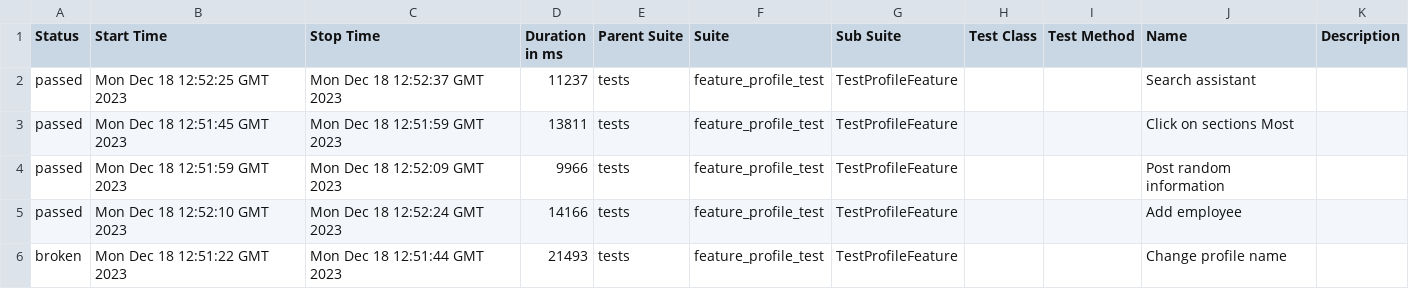
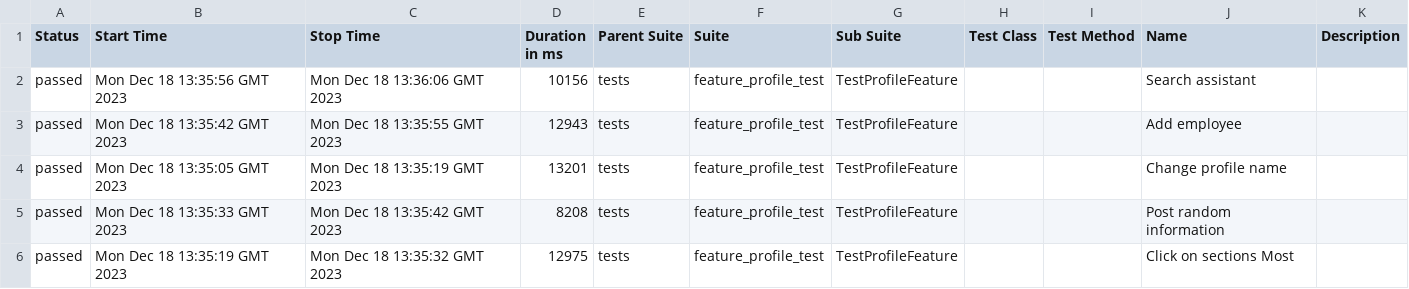
Before and after one commit to Roman1599/petrov-main, a CSV file: data/suites.csv, drawn as a sheet.

```diff
--- a/data/suites.csv
+++ b/data/suites.csv
@@ -1,6 +1,6 @@
 "Status","Start Time","Stop Time","Duration in ms","Parent Suite","Suite","Sub Suite","Test Class","Test Method","Name","Description"
-"passed","Mon Dec 18 12:52:25 GMT 2023","Mon Dec 18 12:52:37 GMT 2023","11237","tests","feature_profile_test","TestProfileFeature","","","Search assistant",""
-"passed","Mon Dec 18 12:51:45 GMT 2023","Mon Dec 18 12:51:59 GMT 2023","13811","tests","feature_profile_test","TestProfileFeature","","","Click on sections Most",""
-"passed","Mon Dec 18 12:51:59 GMT 2023","Mon Dec 18 12:52:09 GMT 2023","9966","tests","feature_profile_test","TestProfileFeature","","","Post random information",""
-"passed","Mon Dec 18 12:52:10 GMT 2023","Mon Dec 18 12:52:24 GMT 2023","14166","tests","feature_profile_test","TestProfileFeature","","","Add employee",""
-"broken","Mon Dec 18 12:51:22 GMT 2023","Mon Dec 18 12:51:44 GMT 2023","21493","tests","feature_profile_test","TestProfileFeature","","","Change profile name",""
+"passed","Mon Dec 18 13:35:56 GMT 2023","Mon Dec 18 13:36:06 GMT 2023","10156","tests","feature_profile_test","TestProfileFeature","","","Search assistant",""
+"passed","Mon Dec 18 13:35:42 GMT 2023","Mon Dec 18 13:35:55 GMT 2023","12943","tests","feature_profile_test","TestProfileFeature","","","Add employee",""
+"passed","Mon Dec 18 13:35:05 GMT 2023","Mon Dec 18 13:35:19 GMT 2023","13201","tests","feature_profile_test","TestProfileFeature","","","Change profile name",""
+"passed","Mon Dec 18 13:35:33 GMT 2023","Mon Dec 18 13:35:42 GMT 2023","8208","tests","feature_profile_test","TestProfileFeature","","","Post random information",""
+"passed","Mon Dec 18 13:35:19 GMT 2023","Mon Dec 18 13:35:32 GMT 2023","12975","tests","feature_profile_test","TestProfileFeature","","","Click on sections Most",""
```
Also changed, not shown: 41 other files.
